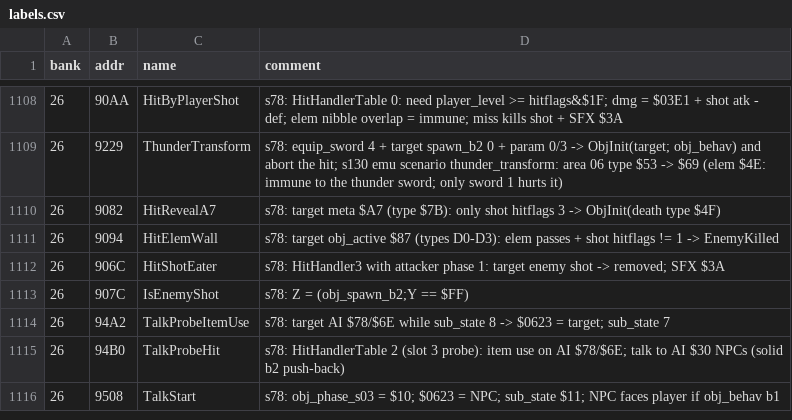
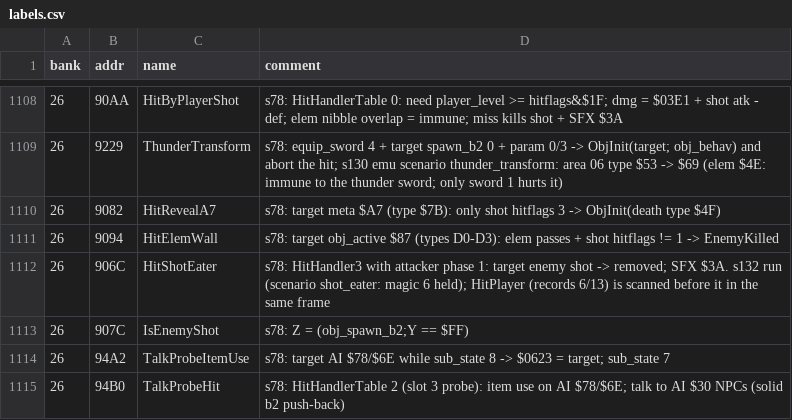
Before and after one commit to sleepy9090/CRYSTAL-AI-LIS, a CSV file: labels.csv, drawn as a sheet; only a part is shown, gaps mark what is left out; the shorter side is filled out with more unchanged rows.

```diff
--- a/labels.csv
+++ b/labels.csv
@@ -1111,3 +1111,3 @@ bank,addr,name,comment
 26,9094,HitElemWall,s78: target obj_active $87 (types D0-D3): elem passes + shot hitflags != 1 -> EnemyKilled
-26,906C,HitShotEater,s78: HitHandler3 with attacker phase 1: target enemy shot -> removed; SFX $3A
+26,906C,HitShotEater,s78: HitHandler3 with attacker phase 1: target enemy shot -> removed; SFX $3A. s132 run (scenario shot_eater: magic 6 held); HitPlayer (records 6/13) is scanned before it in the same frame
 26,907C,IsEnemyShot,s78: Z = (obj_spawn_b2;Y == $FF)
```
Also changed, not shown: 3 other files.
